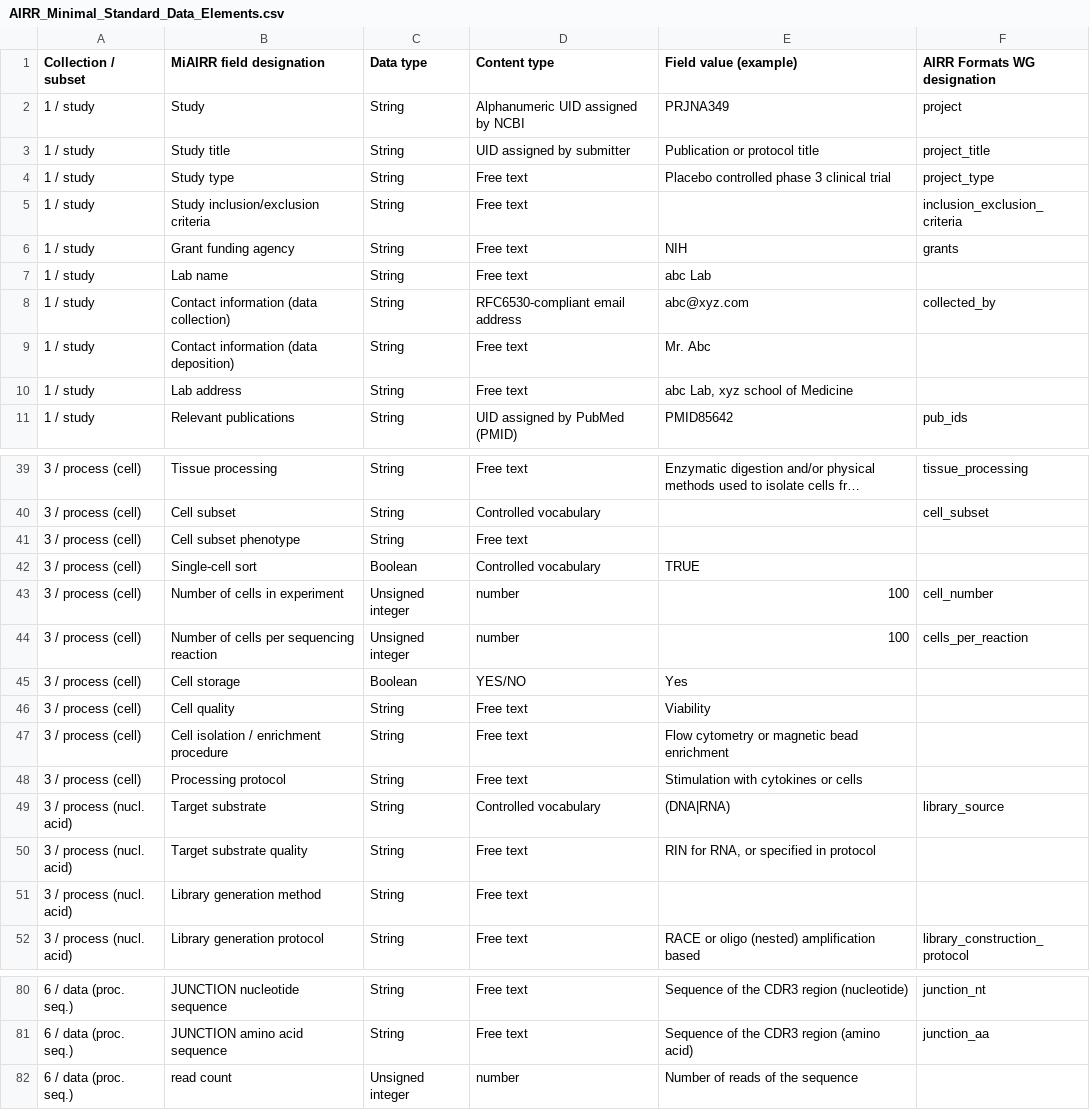
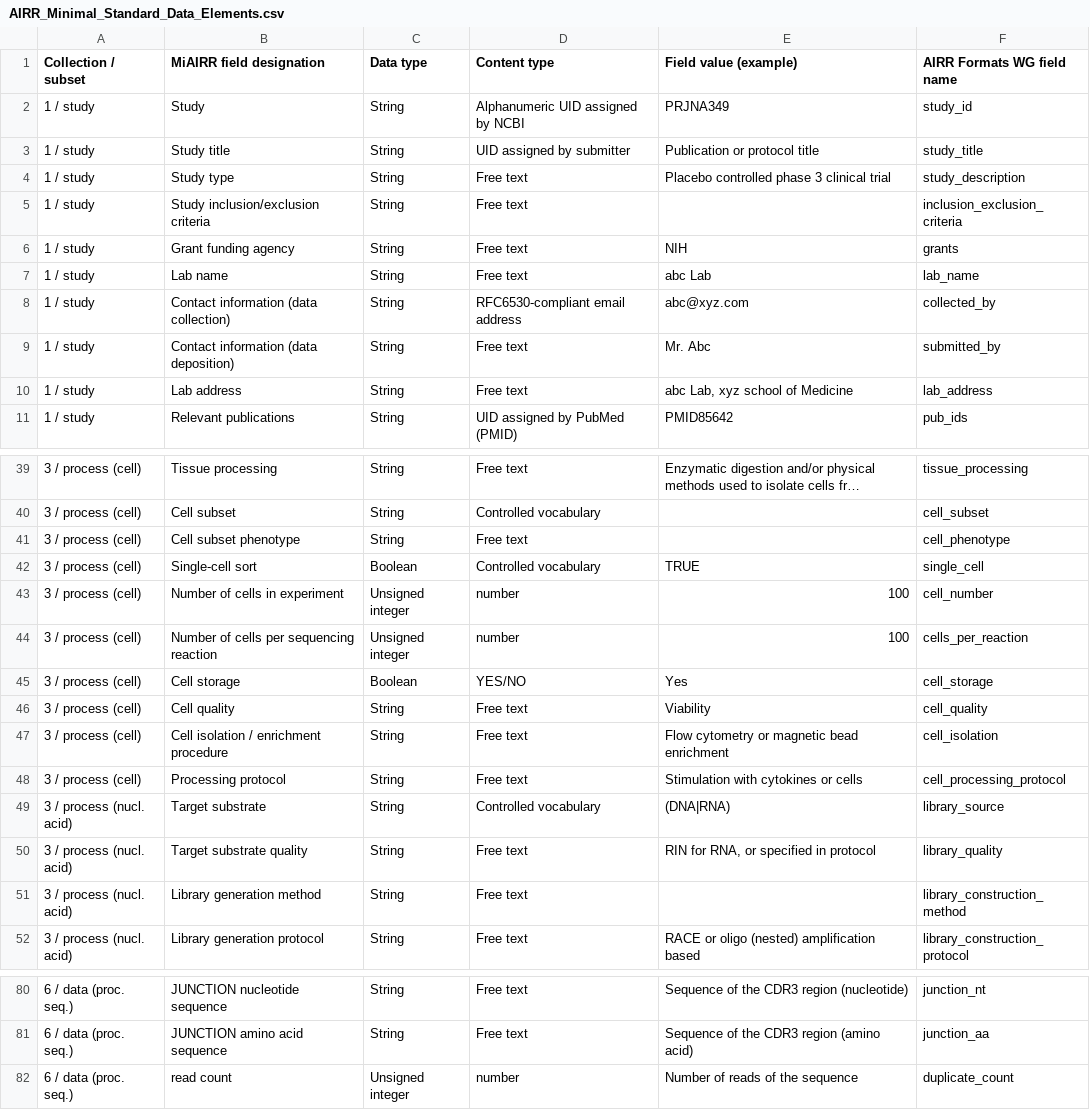
Before and after one commit to airr-community/airr-standards, a CSV file: AIRR_Minimal_Standard_Data_Elements.csv, drawn as a sheet; only a part is shown, gaps mark what is left out; long unchanged cells end in …; the diff covers the shown part only.

Commit message:
fix some field names, add missing ones

```diff
--- a/AIRR_Minimal_Standard_Data_Elements.csv
+++ b/AIRR_Minimal_Standard_Data_Elements.csv
@@ -1,11 +1,11 @@
-Collection / subset,MiAIRR field designation,Data type,Content type,Field value (example),AIRR Formats WG designation
-1 / study,Study,String ,Alphanumeric UID assigned by NCBI,PRJNA349,project
-1 / study,Study title,String ,UID assigned by submitter,Publication or protocol title,project_title
-1 / study,Study type,String,Free text,Placebo controlled phase 3 clinical trial,project_type
+Collection / subset,MiAIRR field designation,Data type,Content type,Field value (example),AIRR Formats WG field name
+1 / study,Study,String ,Alphanumeric UID assigned by NCBI,PRJNA349,study_id
+1 / study,Study title,String ,UID assigned by submitter,Publication or protocol title,study_title
+1 / study,Study type,String,Free text,Placebo controlled phase 3 clinical trial,study_description
 1 / study,Study inclusion/exclusion criteria,String,Free text,,inclusion_exclusion_criteria
 1 / study,Grant funding agency,String,Free text,NIH,grants
-1 / study,Lab name,String,Free text,abc Lab,
+1 / study,Lab name,String,Free text,abc Lab,lab_name
 1 / study,Contact information (data collection),String,RFC6530-compliant email address,abc@xyz.com,collected_by
-1 / study,Contact information (data deposition),String,Free text,Mr. Abc,
-1 / study,Lab address,String,Free text,"abc Lab, xyz school of Medicine",
+1 / study,Contact information (data deposition),String,Free text,Mr. Abc,submitted_by
+1 / study,Lab address,String,Free text,"abc Lab, xyz school of Medicine",lab_address
 1 / study,Relevant publications,String,UID assigned by PubMed (PMID),PMID85642,pub_ids
@@ -40,13 +40,13 @@ Collection / subset,MiAIRR field designation,Data type,Content type,Field value
 3 / process (cell),Cell subset,String,Controlled vocabulary,,cell_subset
-3 / process (cell),Cell subset phenotype,String,Free text,,
-3 / process (cell),Single-cell sort,Boolean,Controlled vocabulary,TRUE,
+3 / process (cell),Cell subset phenotype,String,Free text,,cell_phenotype
+3 / process (cell),Single-cell sort,Boolean,Controlled vocabulary,TRUE,single_cell
 3 / process (cell),Number of cells in experiment,Unsigned integer,number,100,cell_number
 3 / process (cell),Number of cells per sequencing reaction,Unsigned integer,number,100,cells_per_reaction
-3 / process (cell),Cell storage,Boolean,YES/NO,Yes,
-3 / process (cell),Cell quality,String,Free text,Viability,
-3 / process (cell),Cell isolation / enrichment procedure,String,Free text,Flow cytometry or magnetic bead enrichment,
-3 / process (cell),Processing protocol,String,Free text,Stimulation with cytokines or cells,
+3 / process (cell),Cell storage,Boolean,YES/NO,Yes,cell_storage
+3 / process (cell),Cell quality,String,Free text,Viability,cell_quality
+3 / process (cell),Cell isolation / enrichment procedure,String,Free text,Flow cytometry or magnetic bead enrichment,cell_isolation
+3 / process (cell),Processing protocol,String,Free text,Stimulation with cytokines or cells,cell_processing_protocol
 3 / process (nucl. acid),Target substrate,String,Controlled vocabulary,(DNA|RNA),library_source
-3 / process (nucl. acid),Target substrate quality,String,Free text,"RIN for RNA, or specified in protocol",
-3 / process (nucl. acid),Library generation method,String,Free text,,
+3 / process (nucl. acid),Target substrate quality,String,Free text,"RIN for RNA, or specified in protocol",library_quality
+3 / process (nucl. acid),Library generation method,String,Free text,,library_construction_method
 3 / process (nucl. acid),Library generation protocol,String,Free text,RACE or oligo (nested) amplification based,library_construction_protocol
@@ -81,2 +81,2 @@ Collection / subset,MiAIRR field designation,Data type,Content type,Field value
 6 / data (proc. seq.),JUNCTION amino acid sequence,String,Free text,Sequence of the CDR3 region (amino acid),junction_aa
-6 / data (proc. seq.),read count,Unsigned integer,number,Number of reads of the sequence,
+6 / data (proc. seq.),read count,Unsigned integer,number,Number of reads of the sequence,duplicate_count
```
Also changed, not shown: 7 edited cells elsewhere in this file.
